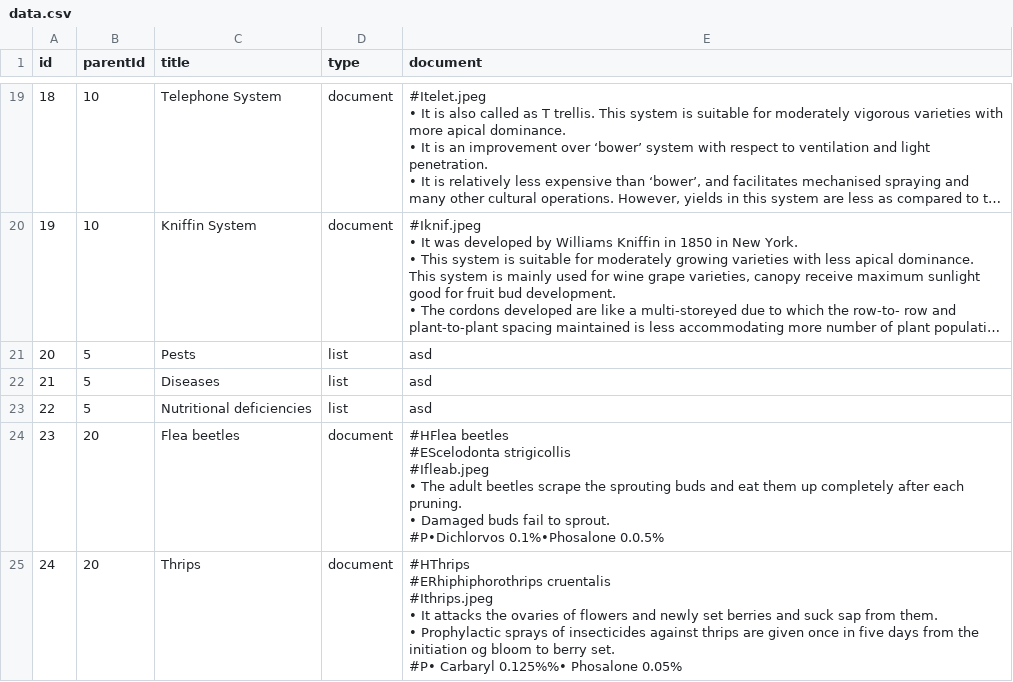
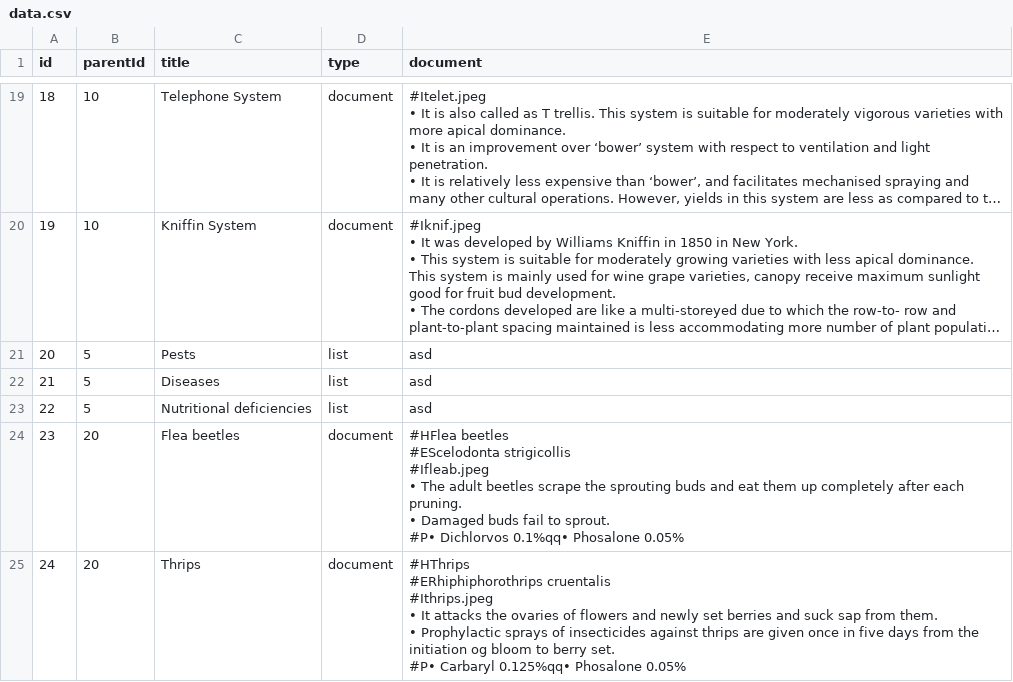
Before and after one commit to krishnabose02/grape-vines, a CSV file: app/src/main/assets/data.csv, drawn as a sheet; only a part is shown, gaps mark what is left out; long unchanged cells end in …; ↵ is a line break in a cell; the diff covers the shown part only; the diff names each change by its address in the sheet, - before the commit and + after, or states it on an @@ line.

```diff
--- a/app/src/main/assets/data.csv
+++ b/app/src/main/assets/data.csv
-E24 (document): …to sprout. ↵ #P•Dichlorvos 0.1%•Phosalone 0.0.5%
+E24 (document): …to sprout. ↵ #P• Dichlorvos 0.1%qq• Phosalone 0.05%
-E25 (document): …#P• Carbaryl 0.125%%• Phosalone 0.05%
+E25 (document): …#P• Carbaryl 0.125%qq• Phosalone 0.05%
```
Also changed, not shown: 6 edited cells elsewhere in this file, 1 other file.
